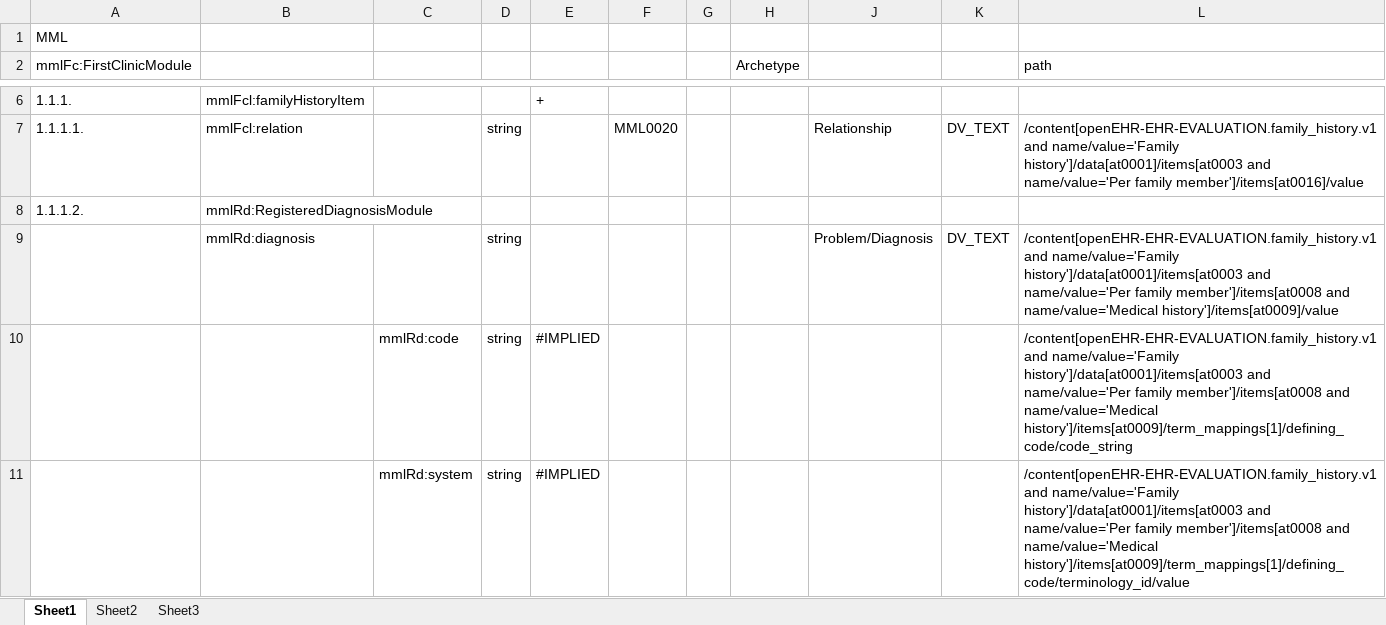
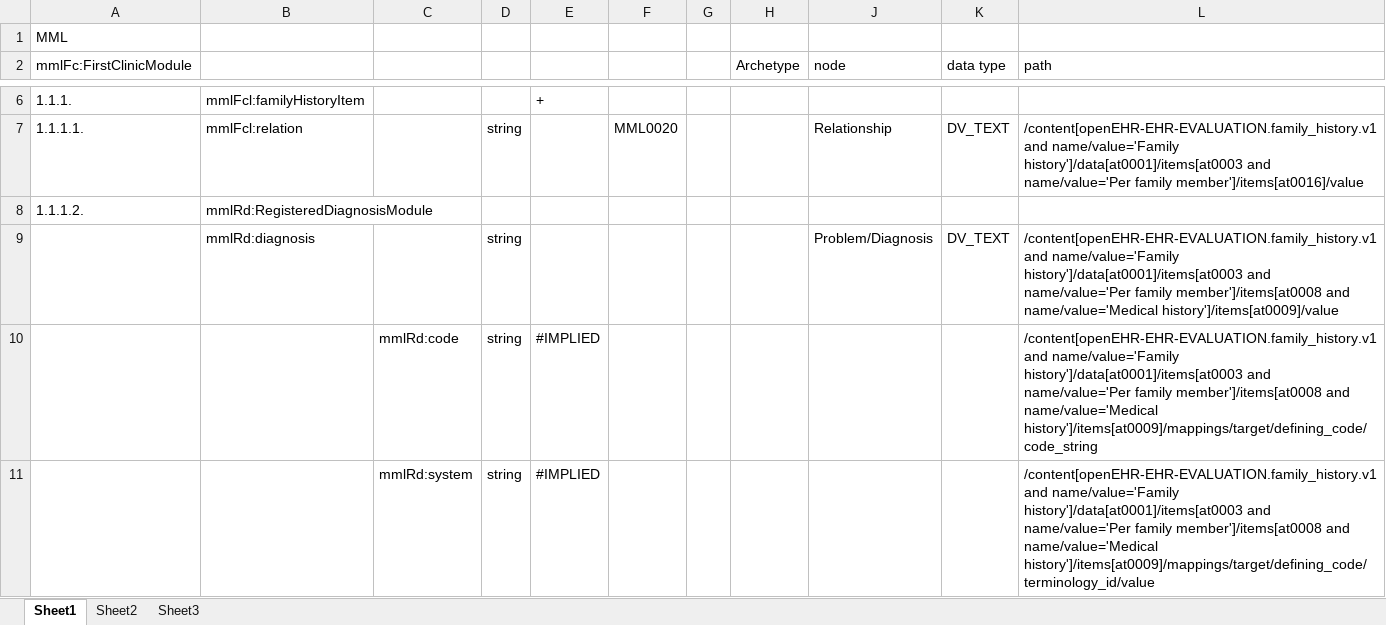
Before and after one commit to skoba/mml, an Excel workbook: mapping/mml_first_clinic_mapping.xlsx, sheet Sheet1, drawn as a sheet; only a part is shown, gaps mark what is left out; values as stored, in another font and other column widths than the file's, no borders; the diff covers the shown part only; the diff names each change by its address in the sheet, - before the commit and + after, or states it on an @@ line.

```diff
--- a/mapping/mml_first_clinic_mapping.xlsx (sheet Sheet1)
+++ b/mapping/mml_first_clinic_mapping.xlsx (sheet Sheet1)
-J2: (empty)
+J2: node
-K2: (empty)
+K2: data type
-L10 (path): …and name/value='Medical history']/items[at0009]/term_mappings[1]/defining_code/code_string
+L10 (path): …and name/value='Medical history']/items[at0009]/mappings/target/defining_code/code_string
-L11 (path): …and name/value='Medical history']/items[at0009]/term_mappings[1]/defining_code/terminology_id/value
+L11 (path): …and name/value='Medical history']/items[at0009]/mappings/target/defining_code/terminology_id/value
```
Also changed, not shown: 1 added row, 6 edited cells and cell formats elsewhere in this sheet, hidden cells, mapping/mml_health_insurance_mapping.xlsx, 4 other files.
